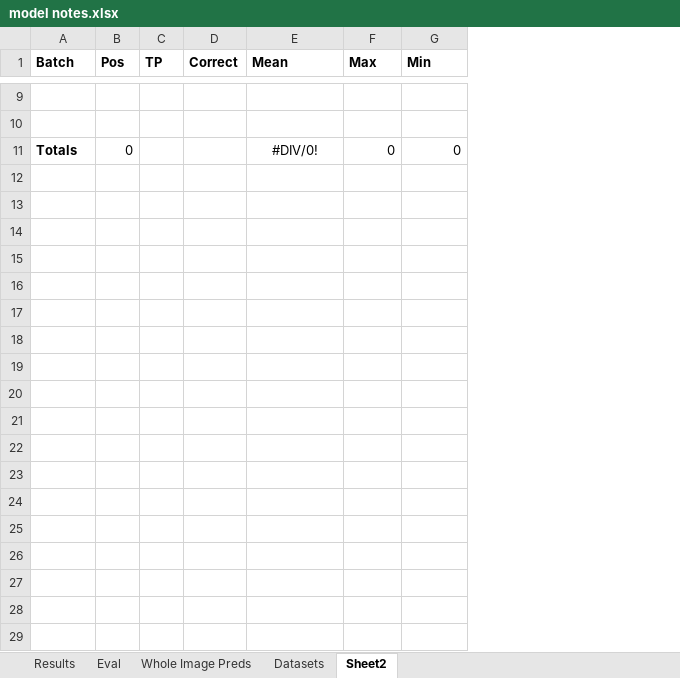
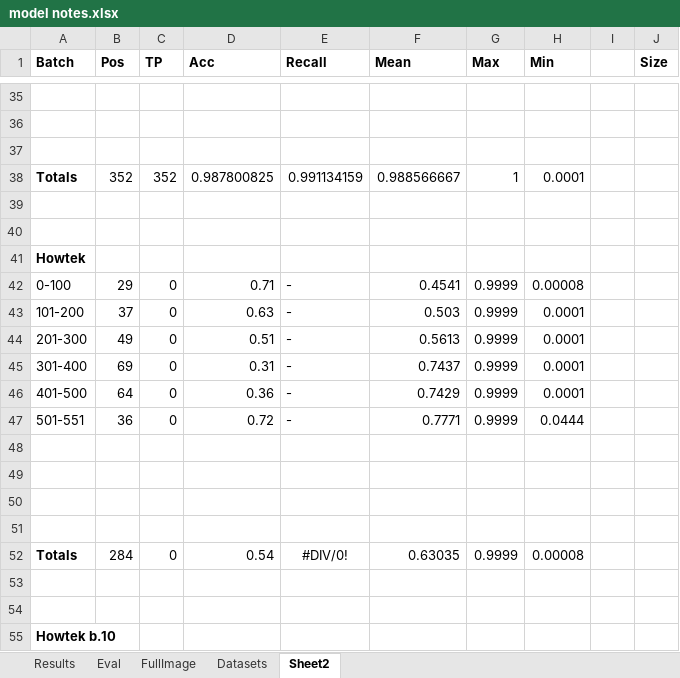
Before and after one commit to escuccim/mias-mammography, an Excel workbook: model notes.xlsx, sheet Sheet2, drawn as a sheet; only a part is shown, gaps mark what is left out; values as stored, in another font and other column widths than the file's, no borders; removed rows and columns are numbered as before the commit, all else as after; the diff covers the shown part only; the diff names each change by its address in the sheet, - before the commit and + after, or states it on an @@ line.

Commit message:
Redoing dataset 11 so it will work with whole images

```diff
--- a/model notes.xlsx (sheet Sheet2)
+++ b/model notes.xlsx (sheet Sheet2)
-sheet tab: Whole Image Preds
+sheet tab: FullImage
-column D (Correct), empty
+column D (Acc), empty
+column E (Recall), empty
+column I, empty
+column J (Size), empty
-row 37: Totals | 0 |  |  | #DIV/0! | 0 | 0
+row 37: (empty)
+row 38: Totals | 352 | 352 | 0.987800825 | 0.991134159 | 0.988566667 | 1 | 0.0001
+row 39: (empty)
+row 40: (empty)
+row 41: Howtek
+row 42: 0-100 | 29 | 0 | 0.71 | - | 0.4541 | 0.9999 | 0.00008
+row 43: 101-200 | 37 | 0 | 0.63 | - | 0.503 | 0.9999 | 0.0001
+row 44: 201-300 | 49 | 0 | 0.51 | - | 0.5613 | 0.9999 | 0.0001
+row 45: 301-400 | 69 | 0 | 0.31 | - | 0.7437 | 0.9999 | 0.0001
+row 46: 401-500 | 64 | 0 | 0.36 | - | 0.7429 | 0.9999 | 0.0001
+row 47: 501-551 | 36 | 0 | 0.72 | - | 0.7771 | 0.9999 | 0.0444
+row 48: (empty)
+row 49: (empty)
+row 50: (empty)
+row 51: (empty)
+row 52: Totals | 284 | 0 | 0.54 | #DIV/0! | 0.63035 | 0.9999 | 0.00008
+row 53: (empty)
+row 54: (empty)
+row 55: Howtek b.10
```
Also changed, not shown: 38 added rows, 2 edited cells and cell formats elsewhere in this sheet, sheet FullImage, sheet Results, sheet Datasets, 11 other files.
